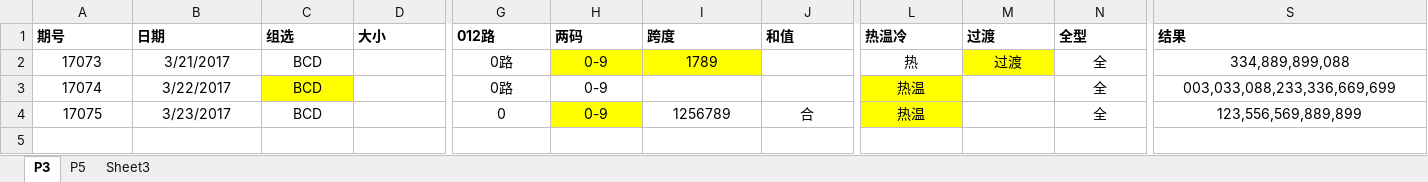
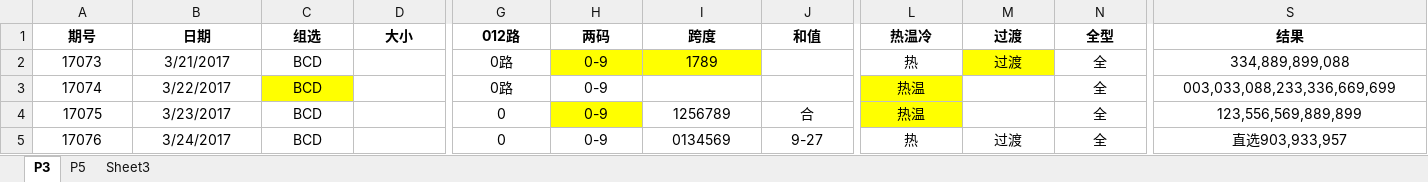
Before and after one commit to zhoubo8308/caipiao, an Excel workbook: caipiao.xlsx, sheet P3, drawn as a sheet; only a part is shown, gaps mark what is left out; values as stored, in another font and other column widths than the file's, no borders; rows hold the shown columns only; the diff covers the shown part only; the diff names each change by its address in the sheet, - before the commit and + after, or states it on an @@ line.

Commit message:
17076 pailie analysis

```diff
--- a/caipiao.xlsx (sheet P3)
+++ b/caipiao.xlsx (sheet P3)
-A1:S1 alignment: left
+A1:S1 alignment: center
+row 5: 17076 | 3/24/2017 | BCD |  | 0 | 0-9 | 0134569 | 9-27 | 热 | 过渡 | 全 | 直选903,933,957
```
Also changed, not shown: cell formats elsewhere in this sheet, sheet P5.
